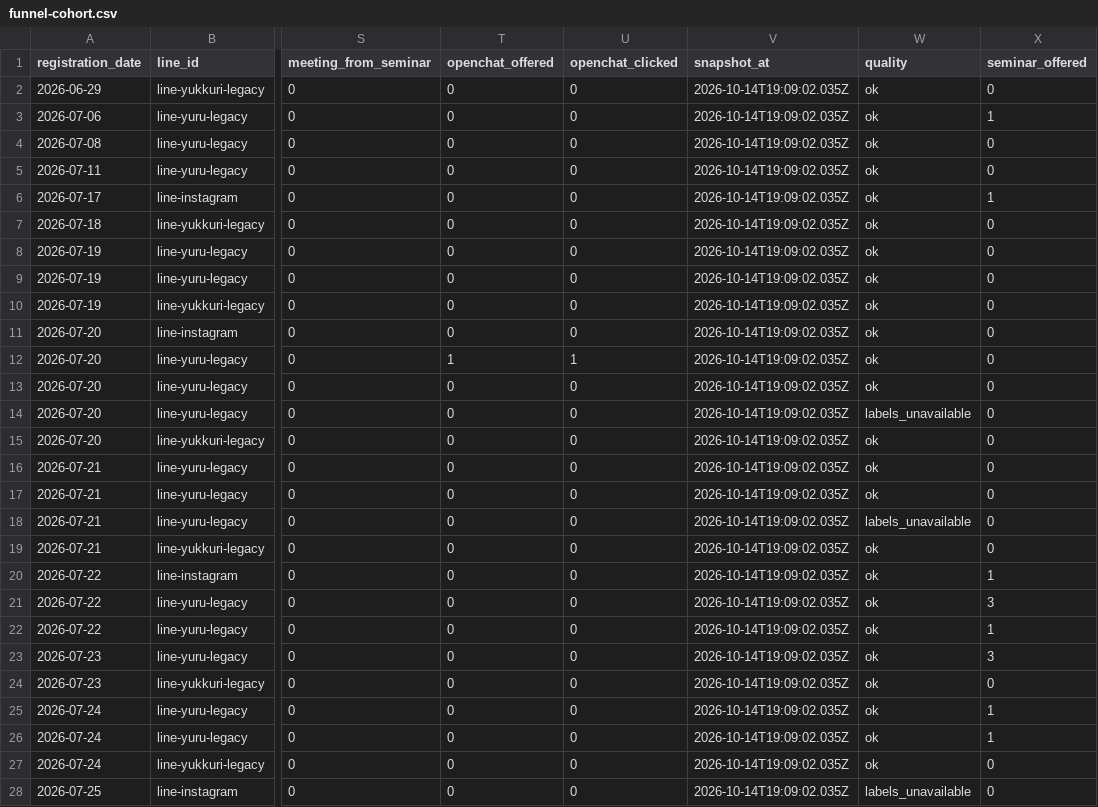
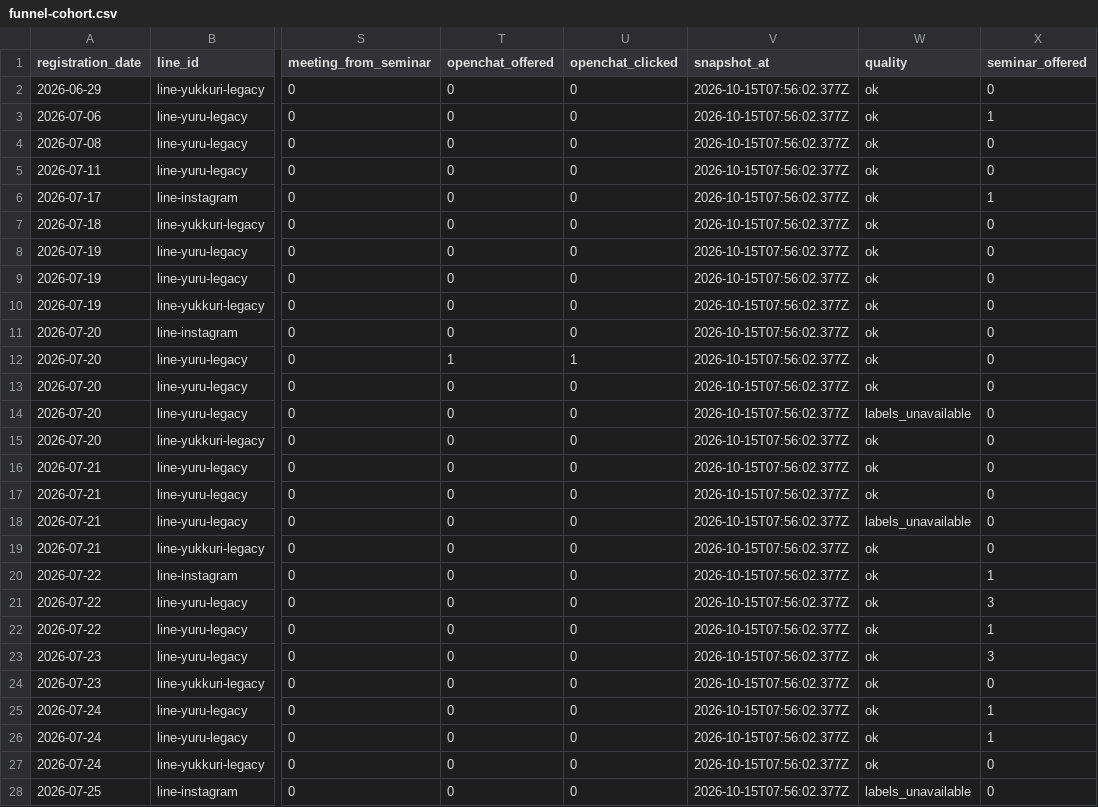
Before and after one commit to puuku0510/suya-youtube-line-dashboard, a CSV file: funnel-cohort.csv, drawn as a sheet; only a part is shown, gaps mark what is left out; the diff covers the shown part only; the diff names each change by its address in the sheet, - before the commit and + after, or states it on an @@ line.

Commit message:
Update dashboard data

```diff
--- a/funnel-cohort.csv
+++ b/funnel-cohort.csv
-V2:V28 (snapshot_at): 2026-10-14T19:09:02.035Z
+V2:V28 (snapshot_at): 2026-10-15T07:56:02.377Z
```
Also changed, not shown: 144 edited cells elsewhere in this file, funnel-current.csv, funnel-sync-health.csv, 1 other file.
